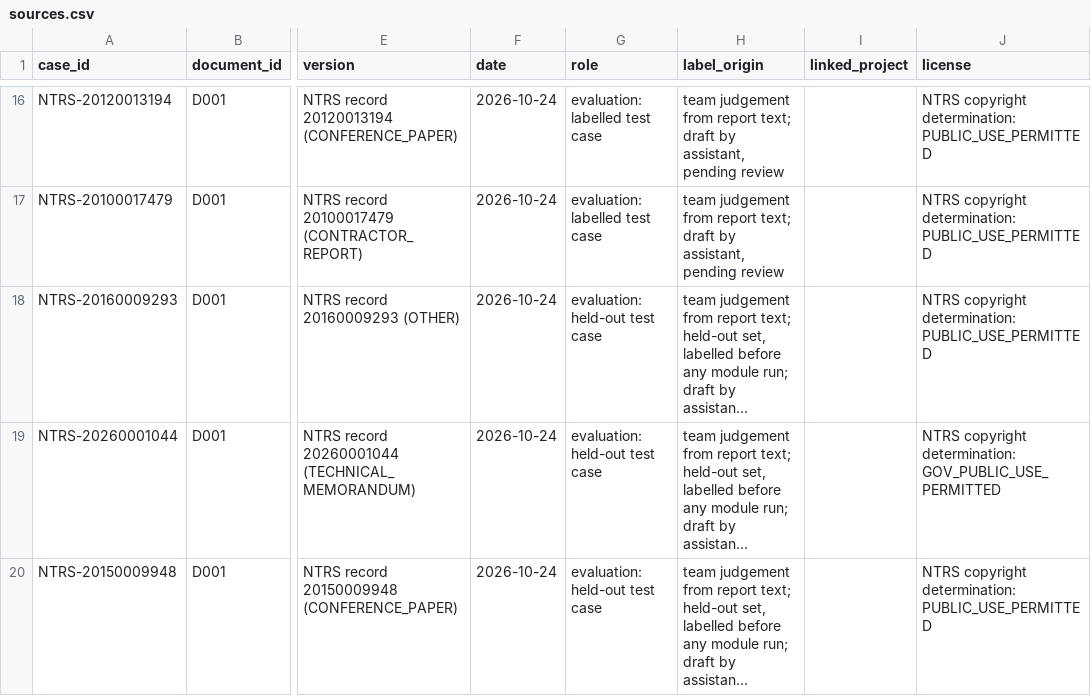
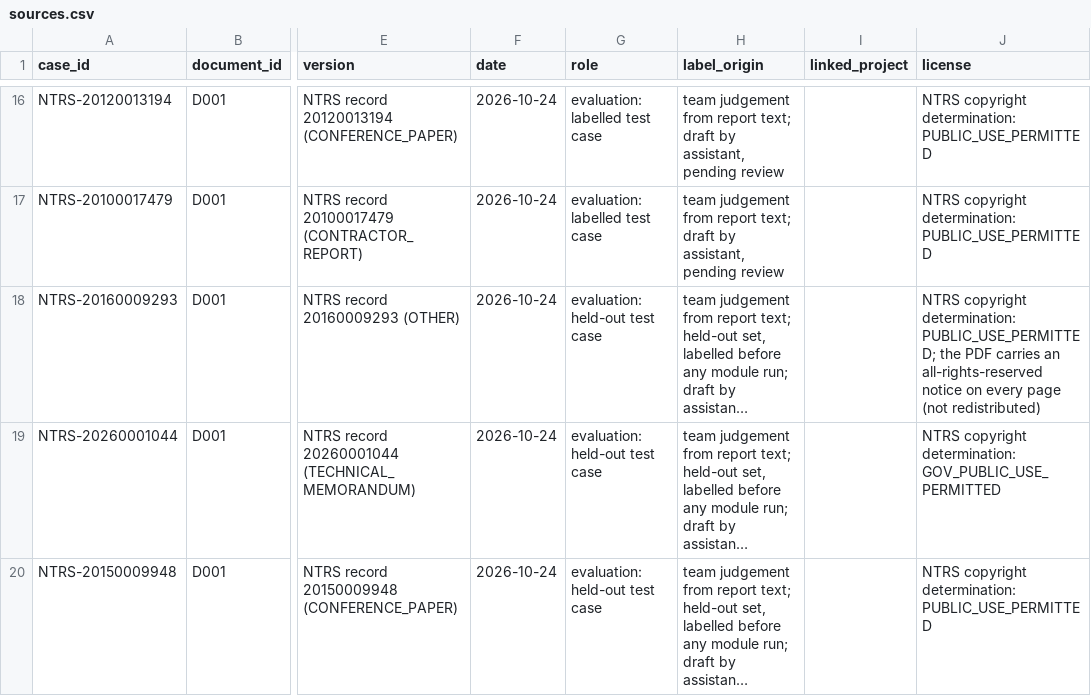
Before and after one commit to skyparado/APCTT-Hackathon-2026, a CSV file: data/sources.csv, drawn as a sheet; only a part is shown, gaps mark what is left out; long unchanged cells end in …; the diff names each change by its address in the sheet, - before the commit and + after, or states it on an @@ line.

Commit message:
Add submission paperwork and a build script (Task 20)
- participant_module/LICENSE: MIT text, "2026 Team Cache Kita"
- participant_module/THIRD_PARTY_NOTICES.md: no copied code, packages
  or models; pypdfium2 5.14.0 comes from the common base
- submission/submission.json: CACHE-KITA, cache-kita-trl 0.1.0,
  base apctt-base-9e7fe1324bb6, MIT, cpu, no models
- submission/declaration.json: generated from data/sources.csv plus
  the USGS public sample cases and the TRL definitions;
  no_team_training
- submission/README.md: what the module does and how it was built
- team/build_submission.py: regenerates the declaration, assembles
  team/out/submission/ and runs check_licenses.py (make_submission.py
  with --pack)
- data/sources.csv: note the all-rights-reserved notice on the
  NTRS-20160009293 PDF

With kit 0.5 tools: VALID_WITH_REVIEW. The 22 review items are all
public-domain or NTRS data licence strings; nothing is denied. Run
it inside WSL: a CRLF checkout changes the lock-file hash and the
base_id check fails.

```diff
--- a/data/sources.csv
+++ b/data/sources.csv
-J18 (license): …copyright determination: PUBLIC_USE_PERMITTED
+J18 (license): …copyright determination: PUBLIC_USE_PERMITTED; the PDF carries an all-rights-reserved notice on every page (not redistributed)
```
Also changed, not shown: 7 other files.
